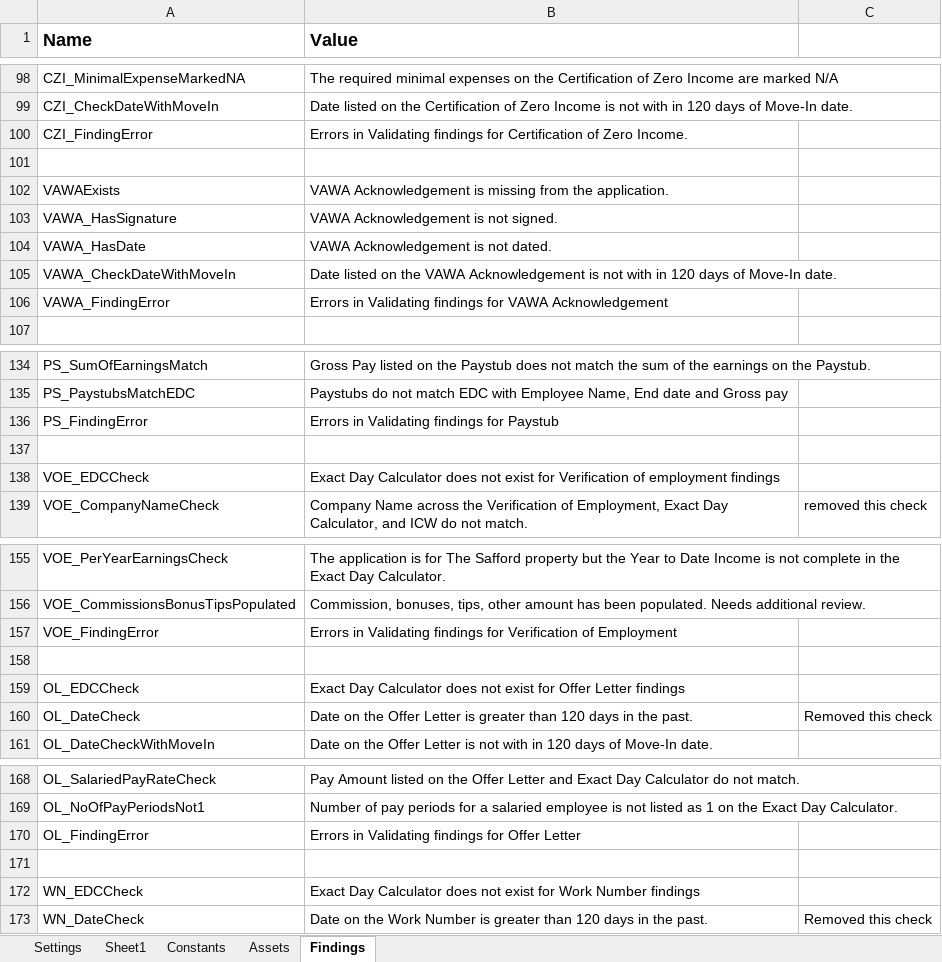
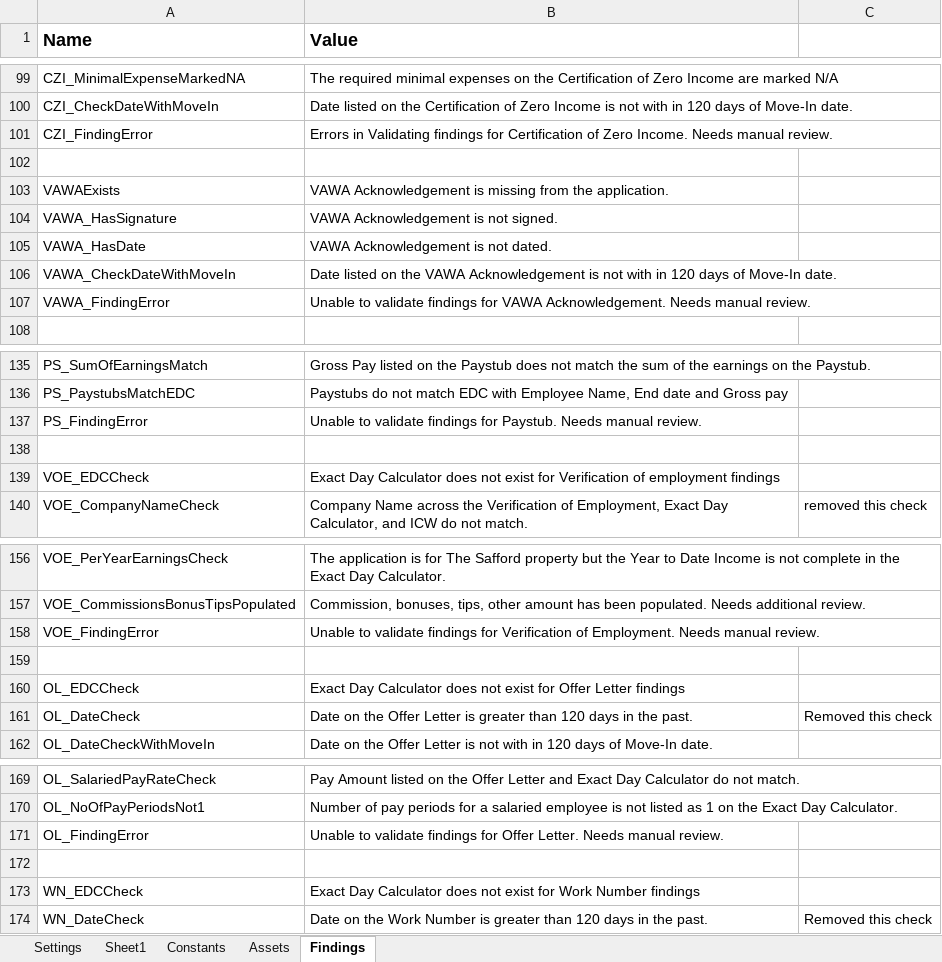
Before and after one commit to Dominiuminc/AZ-Application-Review-Process_Performer, an Excel workbook: Data/Config.xlsx, sheet Findings, drawn as a sheet; only a part is shown, gaps mark what is left out; values as stored, in another font and other column widths than the file's, no borders; addresses are those after the commit; the diff covers the shown part only; the diff names each change by its address in the sheet, - before the commit and + after, or states it on an @@ line.

Commit message:
1040, paystub and SEC change

```diff
--- a/Data/Config.xlsx (sheet Findings)
+++ b/Data/Config.xlsx (sheet Findings)
-B101 (Value): …Zero Income.
+B101 (Value): …Zero Income. Needs manual review.
-B107 (Value): Errors in Validating findings for VAWA Acknowledgement
+B107 (Value): Unable to validate findings for VAWA Acknowledgement. Needs manual review.
-B137 (Value): Errors in Validating findings for Paystub
+B137 (Value): Unable to validate findings for Paystub. Needs manual review.
-B158 (Value): Errors in Validating findings for Verification of Employment
+B158 (Value): Unable to validate findings for Verification of Employment. Needs manual review.
-B171 (Value): Errors in Validating findings for Offer Letter
+B171 (Value): Unable to validate findings for Offer Letter. Needs manual review.
```
Also changed, not shown: 1 added row and 19 edited cells elsewhere in this sheet, sheet Assets, 11 other files.
